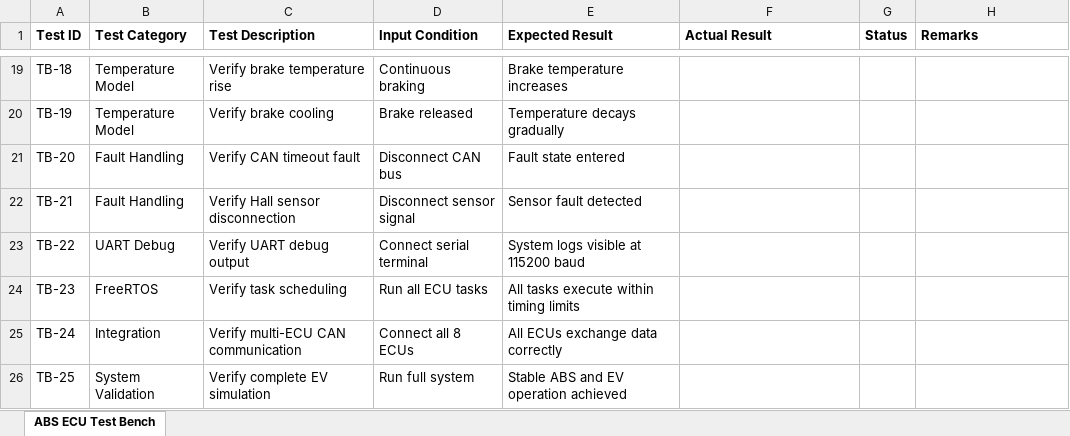
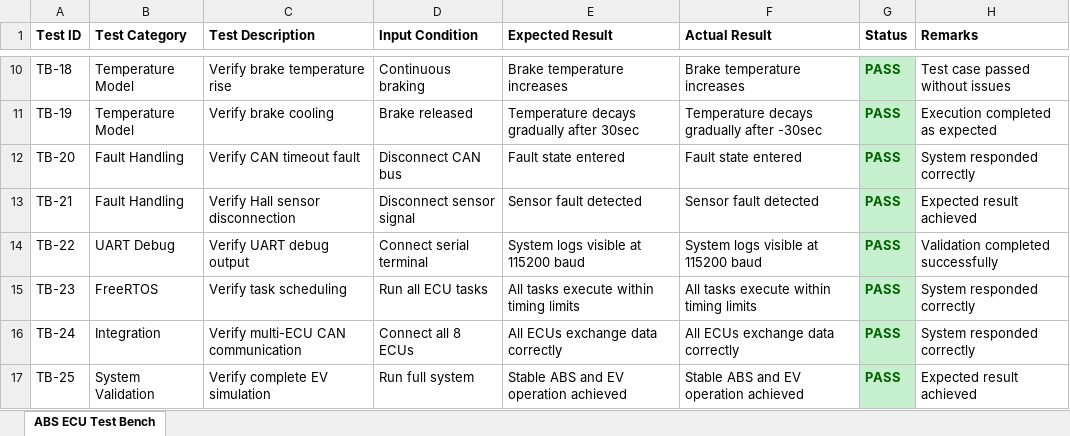
Before and after one commit to AnuragShirodkar/ABS-ECU-Simulator, an Excel workbook: ABS_ECU_Test_Bench.xlsx, sheet ABS ECU Test Bench, drawn as a sheet; only a part is shown, gaps mark what is left out; values as stored, in another font and other column widths than the file's, no borders; addresses are those after the commit; the diff covers the shown part only; the diff names each change by its address in the sheet, - before the commit and + after, or states it on an @@ line.

Commit message:
Added test bench results with current status

```diff
--- a/ABS_ECU_Test_Bench.xlsx (sheet ABS ECU Test Bench)
+++ b/ABS_ECU_Test_Bench.xlsx (sheet ABS ECU Test Bench)
-F10 (Actual Result): (empty)
+F10 (Actual Result): Brake temperature increases
-G10:G17 (Status): (empty)
+G10:G17 (Status): PASS
-G10:G17 fill: none
+G10:G17 fill: #C6EFCE
-H10 (Remarks): (empty)
+H10 (Remarks): Test case passed without issues
-E11 (Expected Result): Temperature decays gradually
+E11 (Expected Result): Temperature decays gradually after 30sec
-F11 (Actual Result): (empty)
+F11 (Actual Result): Temperature decays gradually after -30sec
-H11 (Remarks): (empty)
+H11 (Remarks): Execution completed as expected
-F12 (Actual Result): (empty)
+F12 (Actual Result): Fault state entered
-H12 (Remarks): (empty)
+H12 (Remarks): System responded correctly
-F13 (Actual Result): (empty)
+F13 (Actual Result): Sensor fault detected
-H13 (Remarks): (empty)
+H13 (Remarks): Expected result achieved
-F14 (Actual Result): (empty)
+F14 (Actual Result): System logs visible at 115200 baud
-H14 (Remarks): (empty)
+H14 (Remarks): Validation completed successfully
-F15 (Actual Result): (empty)
+F15 (Actual Result): All tasks execute within timing limits
-H15:H16 (Remarks): (empty)
+H15:H16 (Remarks): System responded correctly
-F16 (Actual Result): (empty)
+F16 (Actual Result): All ECUs exchange data correctly
-F17 (Actual Result): (empty)
+F17 (Actual Result): Stable ABS and EV operation achieved
-H17 (Remarks): (empty)
+H17 (Remarks): Expected result achieved
```
Also changed, not shown: 9 removed rows, 28 edited cells and cell formats elsewhere in this sheet.
